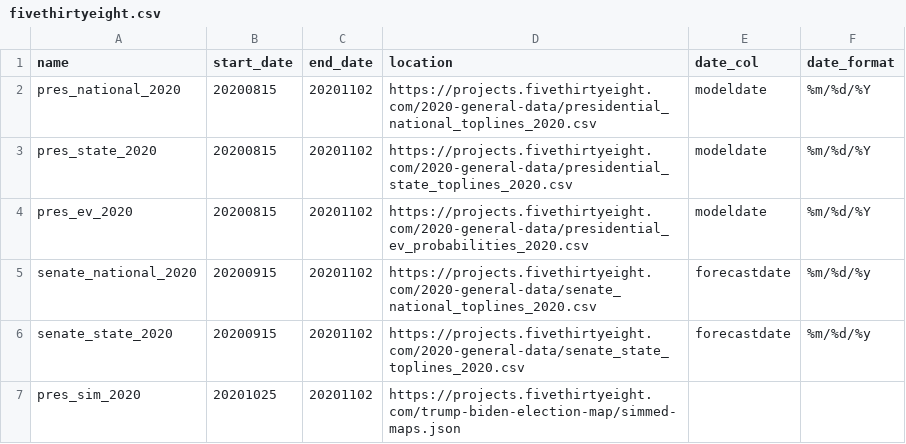
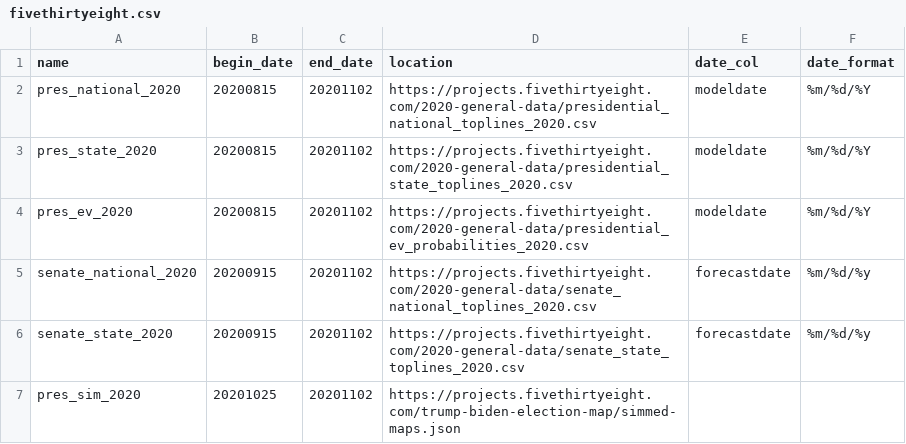
Before and after one commit to davidkzeng/pi-trading-lib, a CSV file: python/pi_trading_lib/config/fivethirtyeight.csv, drawn as a sheet.

```diff
--- a/python/pi_trading_lib/config/fivethirtyeight.csv
+++ b/python/pi_trading_lib/config/fivethirtyeight.csv
@@ -1,2 +1,2 @@
-name,start_date,end_date,location,date_col,date_format
+name,begin_date,end_date,location,date_col,date_format
 pres_national_2020,20200815,20201102,https://projects.fivethirtyeight.com/2020-general-data/presidential_national_toplines_2020.csv,modeldate,%m/%d/%Y
```
Also changed, not shown: 26 other files.
